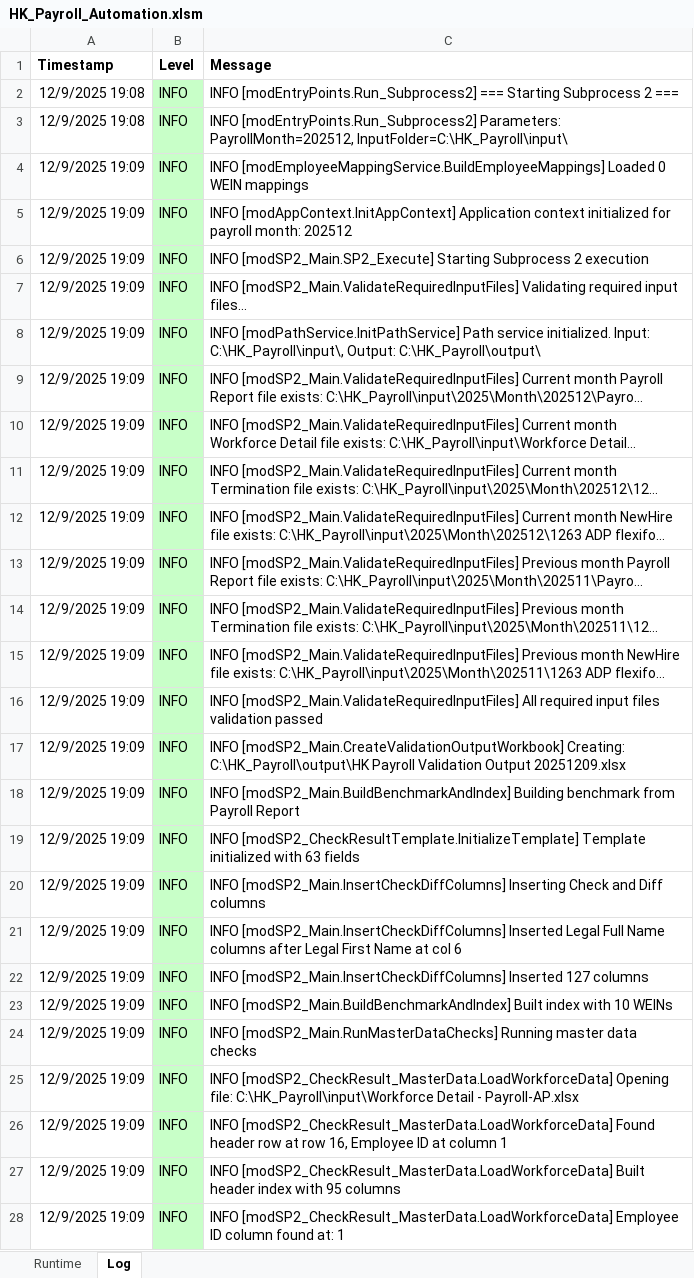
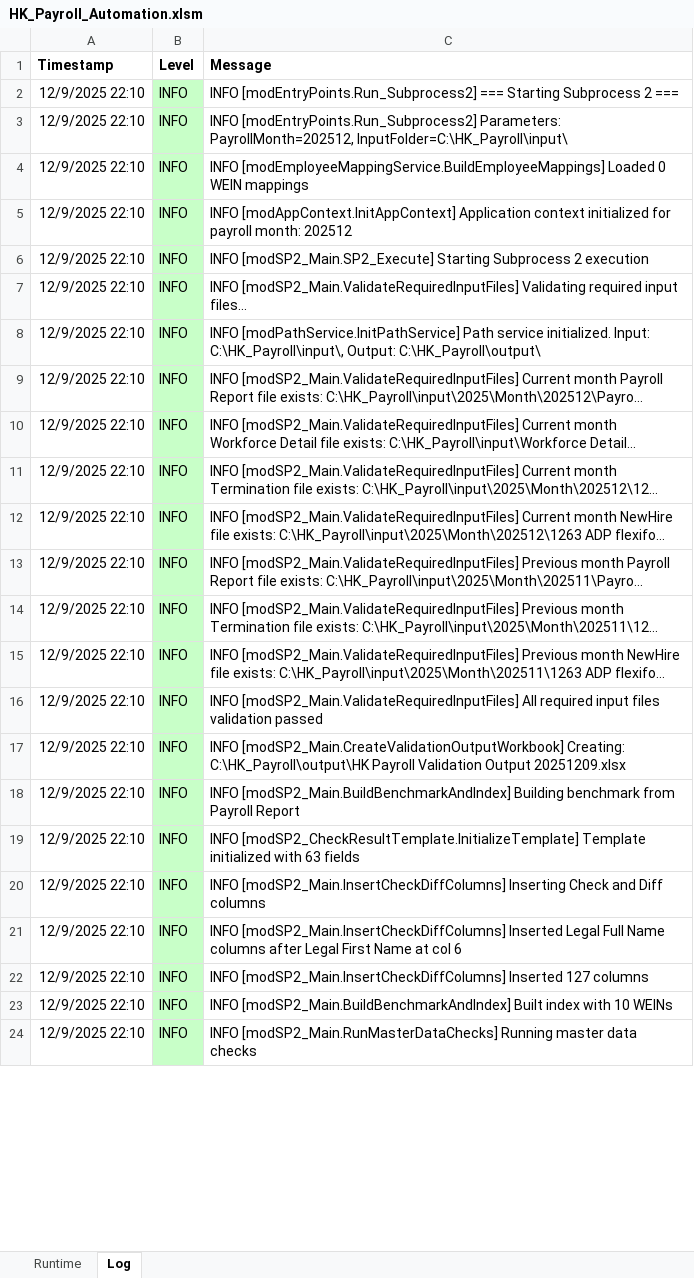
Before and after one commit to imaxwel/gzt-payroll-pad-vba-v2, an Excel workbook: code/HK_Payroll_Automation.xlsm, sheet Log, drawn as a sheet; only a part is shown; long unchanged cells end in …; values as stored, in another font and other column widths than the file's, no borders; removed rows and columns are numbered as before the commit, all else as after; the diff covers the shown part only; the diff names each change by its address in the sheet, - before the commit and + after, or states it on an @@ line.

Commit message:
sync vba code

```diff
--- a/code/HK_Payroll_Automation.xlsm (sheet Log)
+++ b/code/HK_Payroll_Automation.xlsm (sheet Log)
-A2:A3 (Timestamp): 12/9/2025 19:08
+A2:A3 (Timestamp): 12/9/2025 22:10
-A4:A24 (Timestamp): 12/9/2025 19:09
+A4:A24 (Timestamp): 12/9/2025 22:10
-row 25: 12/9/2025 19:09 | INFO | INFO [modSP2_CheckResult_MasterData.LoadWorkforceData] Opening file: C:\HK_Payroll\input\Workforce Detail - Payroll-AP.xlsx
-row 26: 12/9/2025 19:09 | INFO | INFO [modSP2_CheckResult_MasterData.LoadWorkforceData] Found header row at row 16, Employee ID at column 1
-row 27: 12/9/2025 19:09 | INFO | INFO [modSP2_CheckResult_MasterData.LoadWorkforceData] Built header index with 95 columns
-row 28: 12/9/2025 19:09 | INFO | INFO [modSP2_CheckResult_MasterData.LoadWorkforceData] Employee ID column found at: 1
```
Also changed, not shown: 2 added rows, 19 removed rows and 32 edited cells elsewhere in this sheet.
